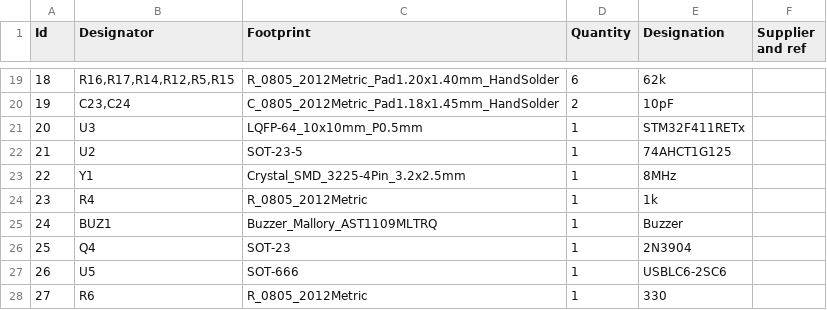
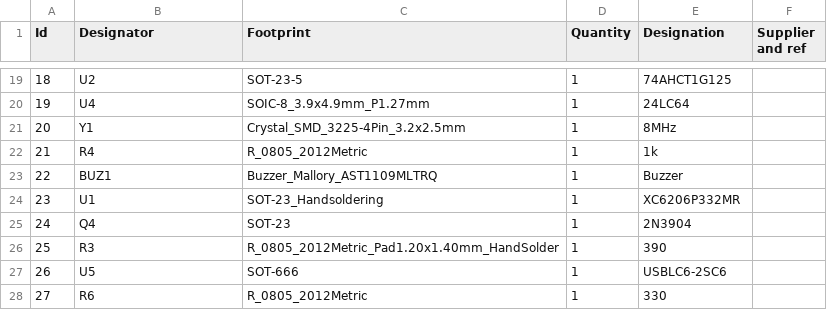
Before and after one commit to djvs/m0116, a CSV file: outputs/gerber/m0116.csv, drawn as a sheet; only a part is shown, gaps mark what is left out; the diff covers the shown part only.

```diff
--- a/outputs/gerber/m0116.csv
+++ b/outputs/gerber/m0116.csv
@@ -19,9 +19,9 @@
-18;"R16,R17,R14,R12,R5,R15";"R_0805_2012Metric_Pad1.20x1.40mm_HandSolder";6;"62k";;;
-19;"C23,C24";"C_0805_2012Metric_Pad1.18x1.45mm_HandSolder";2;"10pF";;;
-20;"U3";"LQFP-64_10x10mm_P0.5mm";1;"STM32F411RETx";;;
-21;"U2";"SOT-23-5";1;"74AHCT1G125";;;
-22;"Y1";"Crystal_SMD_3225-4Pin_3.2x2.5mm";1;"8MHz";;;
-23;"R4";"R_0805_2012Metric";1;"1k";;;
-24;"BUZ1";"Buzzer_Mallory_AST1109MLTRQ";1;"Buzzer";;;
-25;"Q4";"SOT-23";1;"2N3904";;;
+18;"U2";"SOT-23-5";1;"74AHCT1G125";;;
+19;"U4";"SOIC-8_3.9x4.9mm_P1.27mm";1;"24LC64";;;
+20;"Y1";"Crystal_SMD_3225-4Pin_3.2x2.5mm";1;"8MHz";;;
+21;"R4";"R_0805_2012Metric";1;"1k";;;
+22;"BUZ1";"Buzzer_Mallory_AST1109MLTRQ";1;"Buzzer";;;
+23;"U1";"SOT-23_Handsoldering";1;"XC6206P332MR";;;
+24;"Q4";"SOT-23";1;"2N3904";;;
+25;"R3";"R_0805_2012Metric_Pad1.20x1.40mm_HandSolder";1;"390";;;
 26;"U5";"SOT-666";1;"USBLC6-2SC6";;;
```
Also changed, not shown: 61 edited cells elsewhere in this file, outputs/gerber/jlcpcb-bom.csv, 20 other files.
